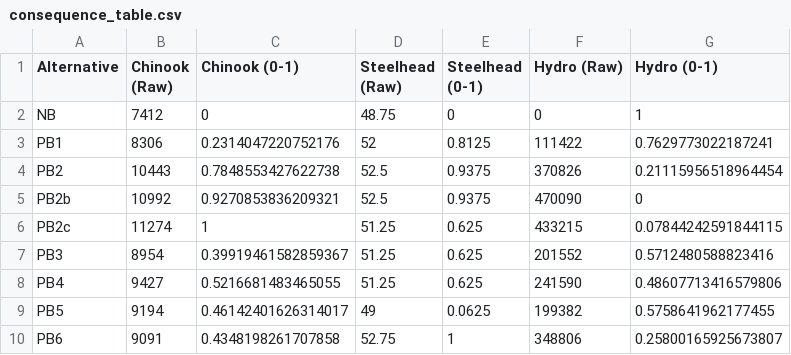
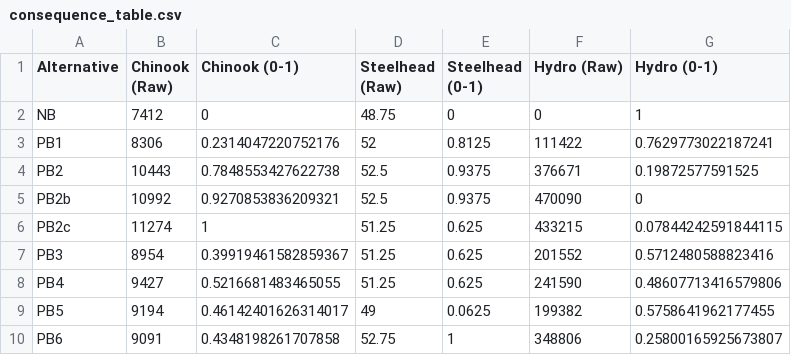
Before and after one commit to BDO-Science/ARG_SDM_modeling, a CSV file: output/consequence_table.csv, drawn as a sheet.

```diff
--- a/output/consequence_table.csv
+++ b/output/consequence_table.csv
@@ -3,3 +3,3 @@ NB,7412,0,48.75,0,0,1
 PB1,8306,0.2314047220752176,52,0.8125,111422,0.7629773022187241
-PB2,10443,0.7848553427622738,52.5,0.9375,370826,0.21115956518964454
+PB2,10443,0.7848553427622738,52.5,0.9375,376671,0.19872577591525
 PB2b,10992,0.9270853836209321,52.5,0.9375,470090,0
```
Also changed, not shown: output/mcda_composite_scores_v2.csv, output/reporting_values.csv, 9 other files.
